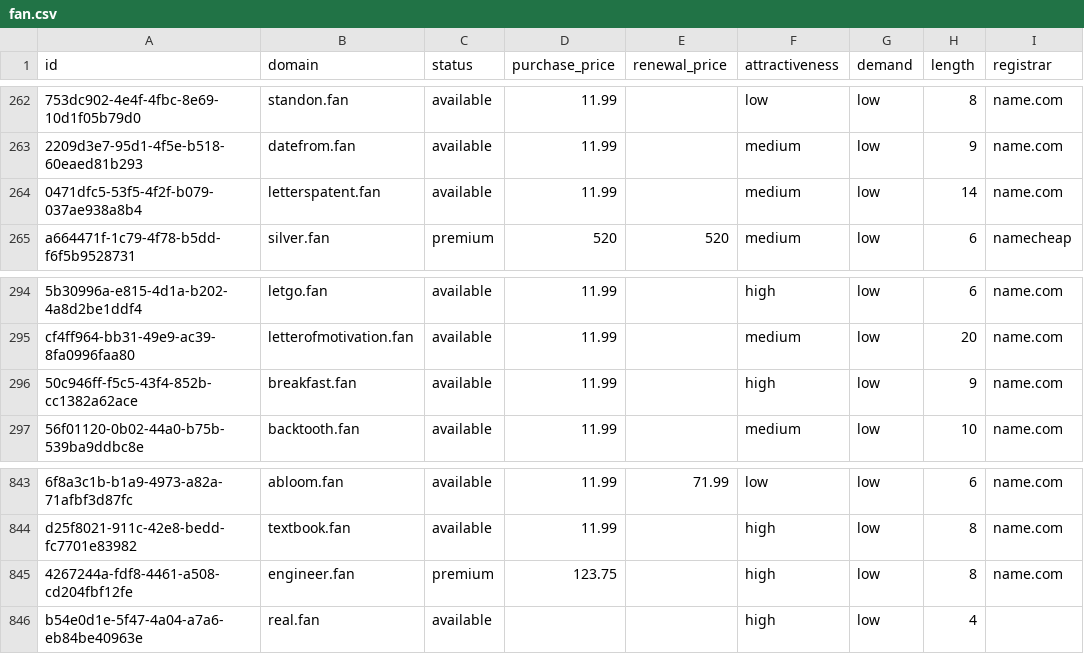
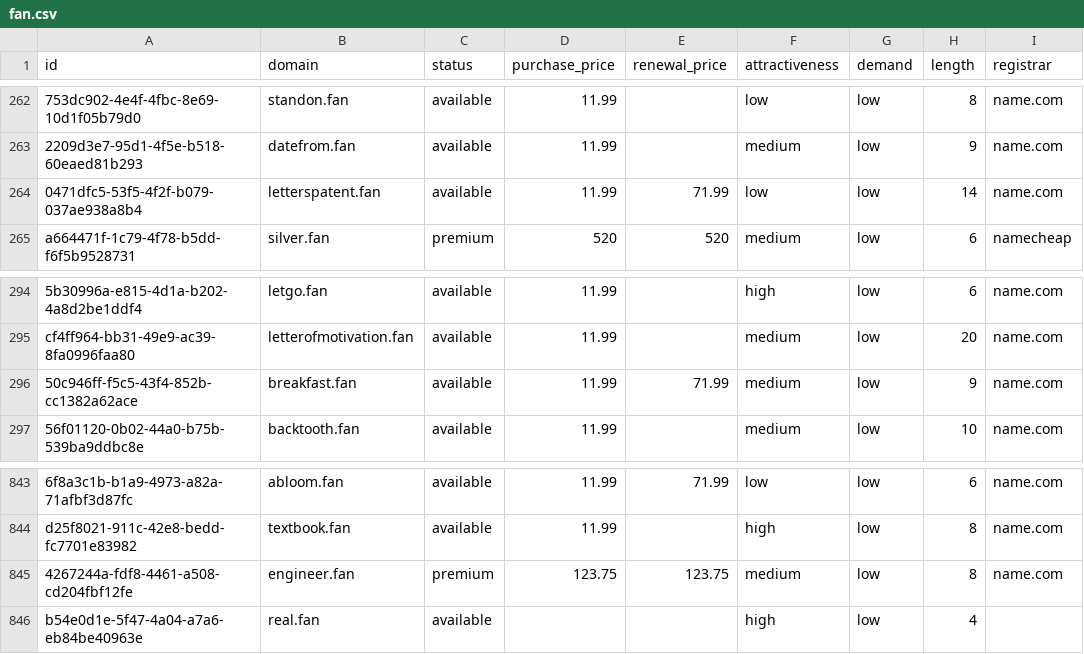
Before and after one commit to UniqueDomains/fan-oneword-domains, a CSV file: fan.csv, drawn as a sheet; only a part is shown, gaps mark what is left out; the diff names each change by its address in the sheet, - before the commit and + after, or states it on an @@ line.

Commit message:
Domains update

```diff
--- a/fan.csv
+++ b/fan.csv
-E264 (renewal_price): (empty)
+E264 (renewal_price): 71.99
-F264 (attractiveness): medium
+F264 (attractiveness): low
-E296 (renewal_price): (empty)
+E296 (renewal_price): 71.99
-F296 (attractiveness): high
+F296 (attractiveness): medium
-E845 (renewal_price): (empty)
+E845 (renewal_price): 123.75
-F845 (attractiveness): high
+F845 (attractiveness): medium
```
Also changed, not shown: 4 other files.
